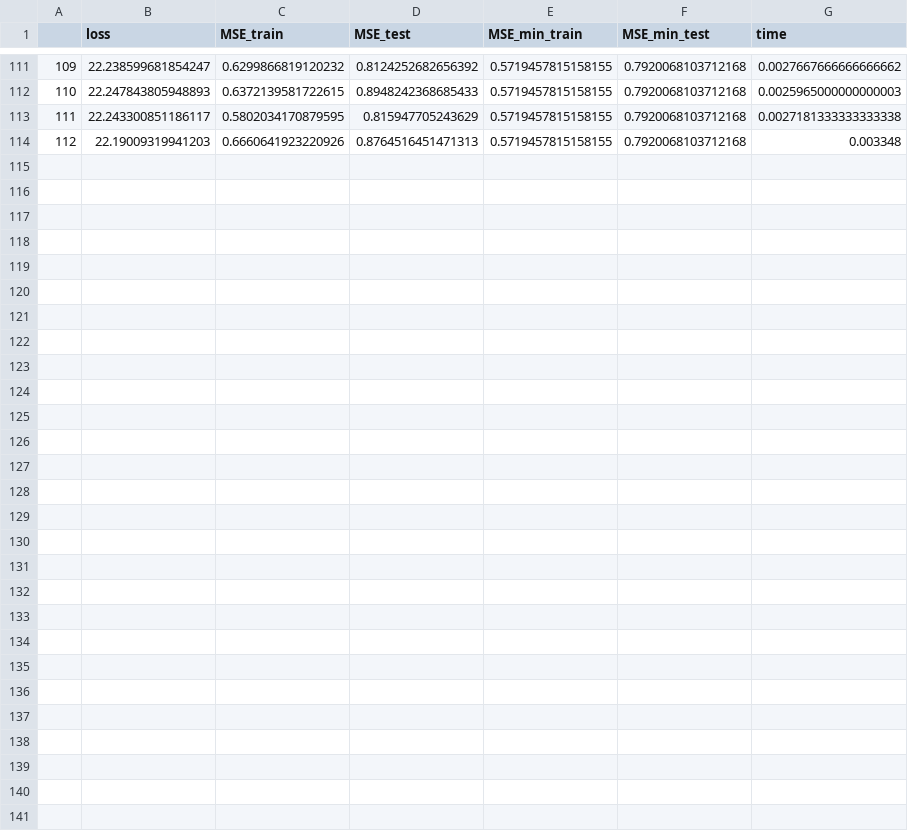
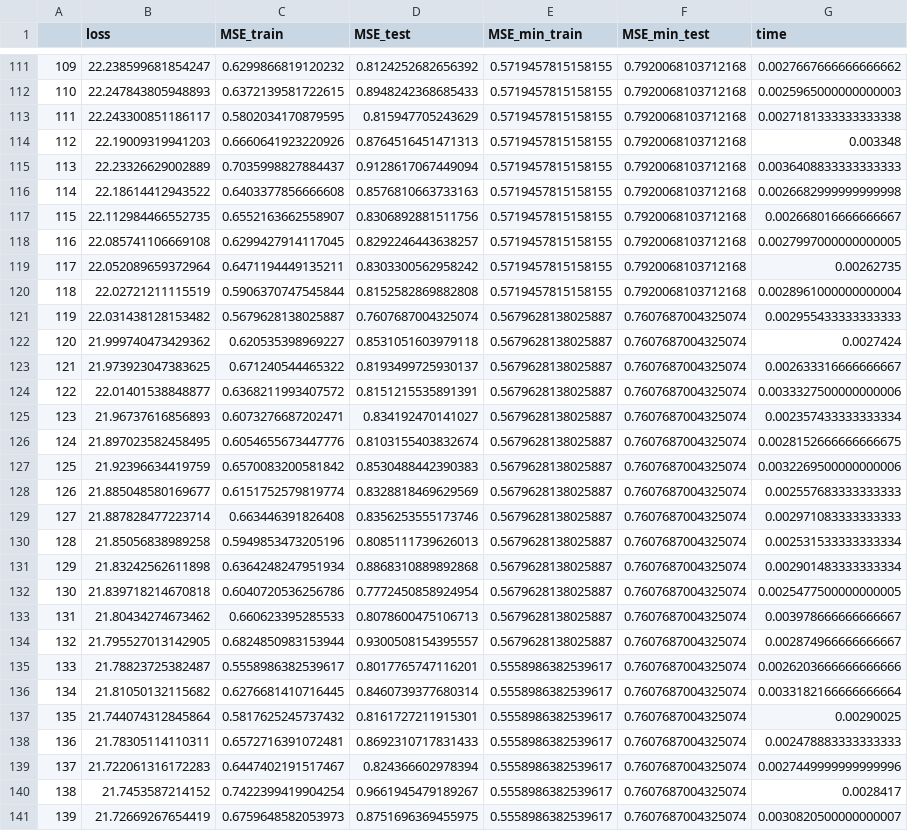
Before and after one commit to bu1th4nh/TALENTED-K64MI, a CSV file: MI4050/Project/LIFE_live/model/2023_03_07_14_02_58/Loss_log_MSE_PDTW0.5_3_0.2.csv, drawn as a sheet; only a part is shown, gaps mark what is left out.

```diff
--- a/MI4050/Project/LIFE_live/model/2023_03_07_14_02_58/Loss_log_MSE_PDTW0.5_3_0.2.csv
+++ b/MI4050/Project/LIFE_live/model/2023_03_07_14_02_58/Loss_log_MSE_PDTW0.5_3_0.2.csv
@@ -114 +114,28 @@
 112,22.19009319941203,0.6660641923220926,0.8764516451471313,0.5719457815158155,0.7920068103712168,0.003348
+113,22.23326629002889,0.7035998827884437,0.9128617067449094,0.5719457815158155,0.7920068103712168,0.0036408833333333333
+114,22.18614412943522,0.6403377856666608,0.8576810663733163,0.5719457815158155,0.7920068103712168,0.0026682999999999998
+115,22.112984466552735,0.6552163662558907,0.8306892881511756,0.5719457815158155,0.7920068103712168,0.002668016666666667
+116,22.085741106669108,0.6299427914117045,0.8292246443638257,0.5719457815158155,0.7920068103712168,0.0027997000000000005
+117,22.052089659372964,0.6471194449135211,0.8303300562958242,0.5719457815158155,0.7920068103712168,0.00262735
+118,22.02721211115519,0.5906370747545844,0.8152582869882808,0.5719457815158155,0.7920068103712168,0.0028961000000000004
+119,22.031438128153482,0.5679628138025887,0.7607687004325074,0.5679628138025887,0.7607687004325074,0.002955433333333333
+120,21.999740473429362,0.620535398969227,0.8531051603979118,0.5679628138025887,0.7607687004325074,0.0027424
+121,21.973923047383625,0.671240544465322,0.8193499725930137,0.5679628138025887,0.7607687004325074,0.002633316666666667
+122,22.01401538848877,0.6368211993407572,0.8151215535891391,0.5679628138025887,0.7607687004325074,0.0033327500000000006
+123,21.96737616856893,0.6073276687202471,0.834192470141027,0.5679628138025887,0.7607687004325074,0.002357433333333334
+124,21.897023582458495,0.6054655673447776,0.8103155403832674,0.5679628138025887,0.7607687004325074,0.0028152666666666675
+125,21.92396634419759,0.6570083200581842,0.8530488442390383,0.5679628138025887,0.7607687004325074,0.0032269500000000006
+126,21.885048580169677,0.6151752579819774,0.8328818469629569,0.5679628138025887,0.7607687004325074,0.002557683333333333
+127,21.887828477223714,0.663446391826408,0.8356253555173746,0.5679628138025887,0.7607687004325074,0.002971083333333333
+128,21.85056838989258,0.5949853473205196,0.8085111739626013,0.5679628138025887,0.7607687004325074,0.002531533333333334
+129,21.83242562611898,0.6364248247951934,0.8868310889892868,0.5679628138025887,0.7607687004325074,0.002901483333333334
+130,21.839718214670818,0.6040720536256786,0.7772450858924954,0.5679628138025887,0.7607687004325074,0.0025477500000000005
+131,21.80434274673462,0.660623395285533,0.8078600475106713,0.5679628138025887,0.7607687004325074,0.003978666666666667
+132,21.795527013142905,0.6824850983153944,0.9300508154395557,0.5679628138025887,0.7607687004325074,0.002874966666666667
+133,21.78823725382487,0.5558986382539617,0.8017765747116201,0.5558986382539617,0.7607687004325074,0.0026203666666666666
+134,21.81050132115682,0.6276681410716445,0.8460739377680314,0.5558986382539617,0.7607687004325074,0.0033182166666666664
+135,21.744074312845864,0.5817625245737432,0.8161727211915301,0.5558986382539617,0.7607687004325074,0.00290025
+136,21.78305114110311,0.6572716391072481,0.8692310717831433,0.5558986382539617,0.7607687004325074,0.002478883333333333
+137,21.722061316172283,0.6447402191517467,0.824366602978394,0.5558986382539617,0.7607687004325074,0.0027449999999999996
+138,21.7453587214152,0.7422399419904254,0.9661945479189267,0.5558986382539617,0.7607687004325074,0.0028417
+139,21.72669267654419,0.6759648582053973,0.8751696369455975,0.5558986382539617,0.7607687004325074,0.0030820500000000007
```
Also changed, not shown: 14 other files.
